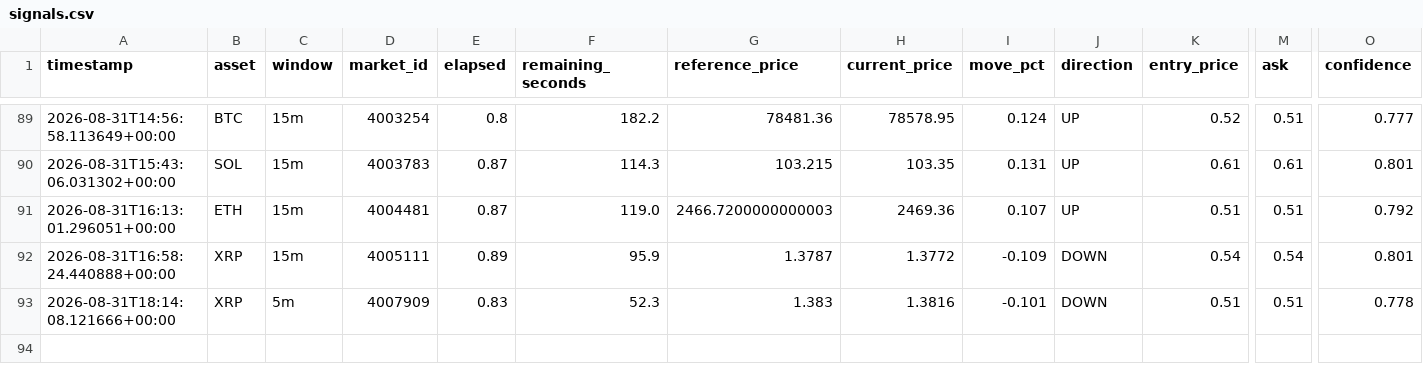
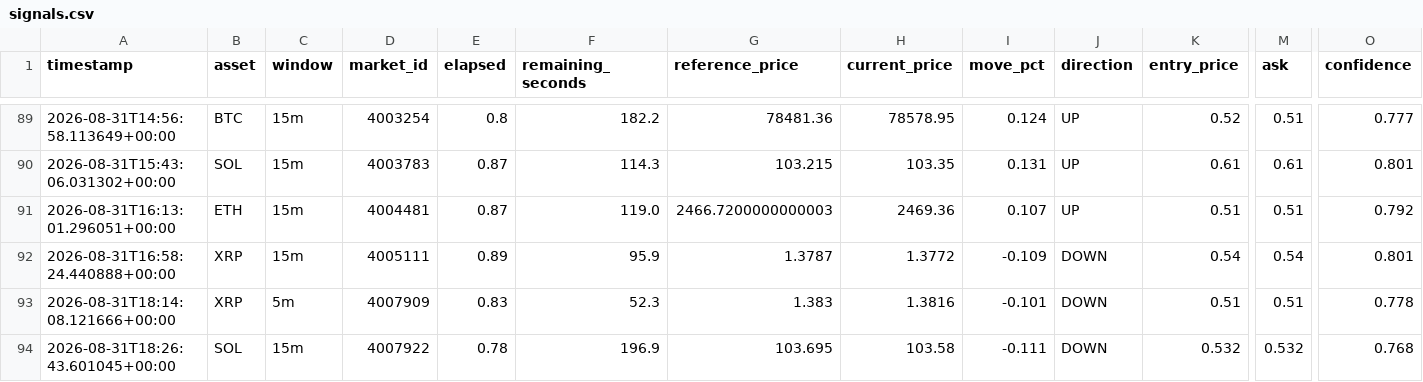
Before and after one commit to n85t594ht5-creator/polybot, a CSV file: signals.csv, drawn as a sheet; only a part is shown, gaps mark what is left out; rows hold the shown columns only; the diff names each change by its address in the sheet, - before the commit and + after, or states it on an @@ line.

```diff
--- a/signals.csv
+++ b/signals.csv
+row 94: 2026-08-31T18:26:43.601045+00:00 | SOL | 15m | 4007922 | 0.78 | 196.9 | 103.695 | 103.58 | -0.111 | DOWN | 0.532 | 0.532 | 0.768
```
Also changed, not shown: 3 other files.
